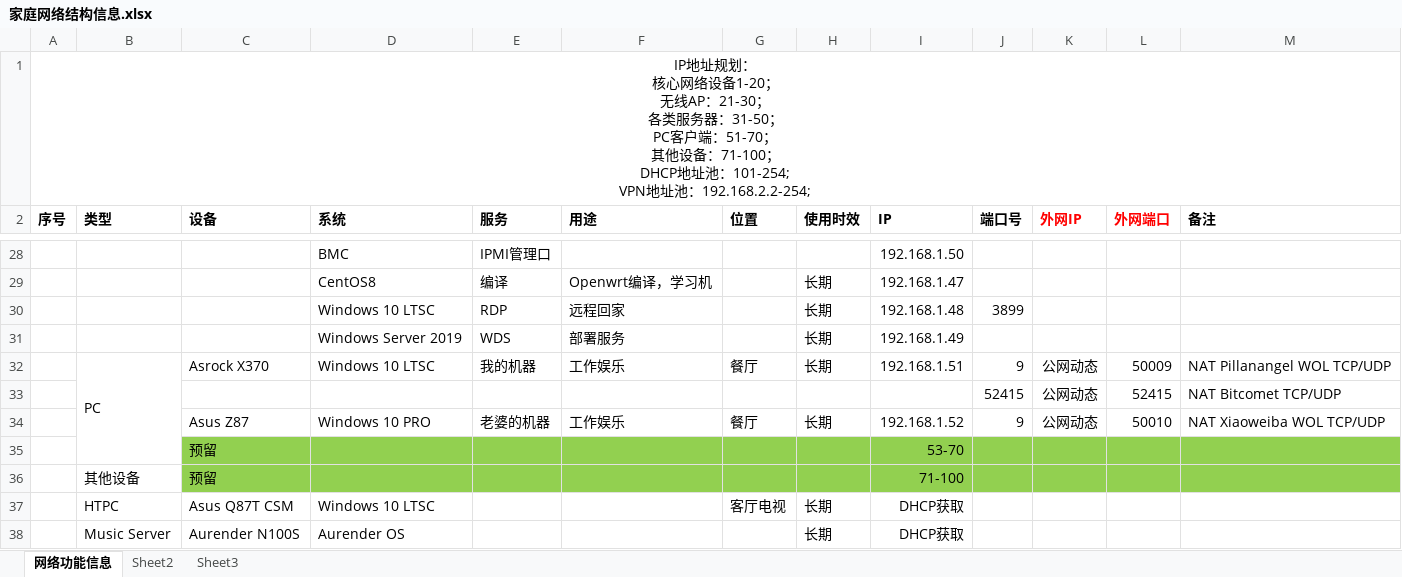
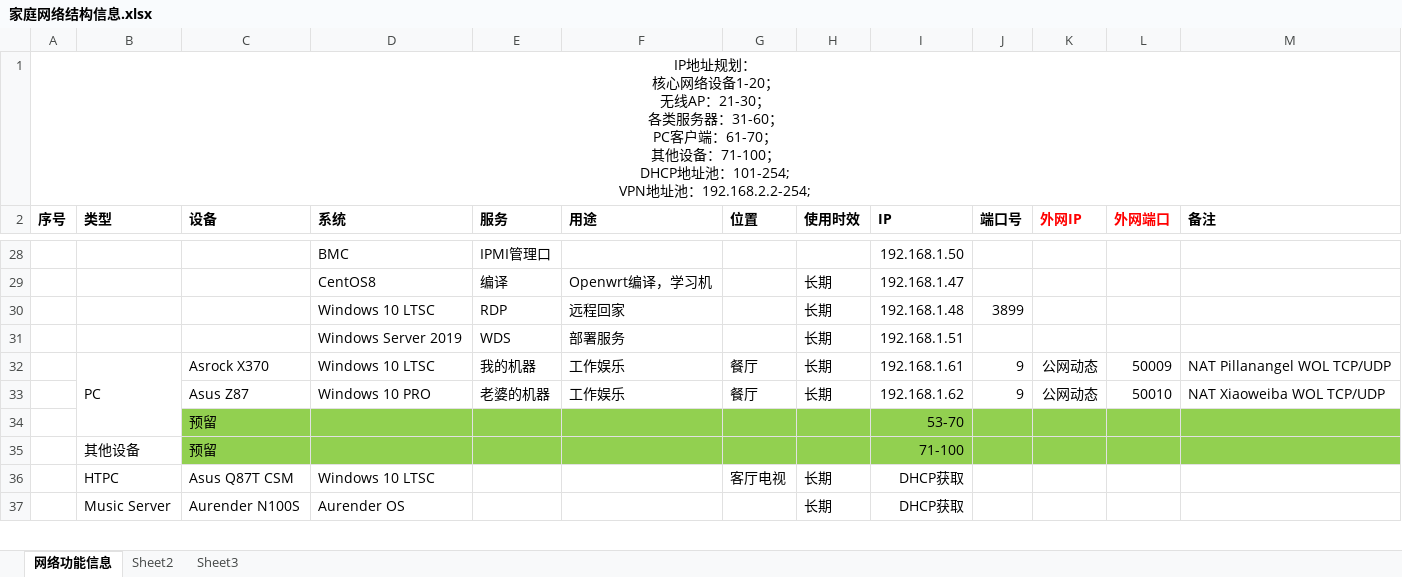
Before and after one commit to pillanangel/Happy2Death, an Excel workbook: 家庭网络结构信息.xlsx, sheet 网络功能信息, drawn as a sheet; only a part is shown, gaps mark what is left out; values as stored, in another font and other column widths than the file's, no borders; removed rows and columns are numbered as before the commit, all else as after; ↵ is a line break in a cell; the diff names each change by its address in the sheet, - before the commit and + after, or states it on an @@ line.

Commit message:
Update 家庭网络结构信息.xlsx

```diff
--- a/家庭网络结构信息.xlsx (sheet 网络功能信息)
+++ b/家庭网络结构信息.xlsx (sheet 网络功能信息)
-A1 (序号): …服务器：31-50； ↵ PC客户端：51-70； ↵ 其他…
+A1 (序号): …服务器：31-60； ↵ PC客户端：61-70； ↵ 其他…
-I31 (IP): 192.168.1.49
+I31 (IP): 192.168.1.51
-I32 (IP): 192.168.1.51
+I32 (IP): 192.168.1.61
-row 33:  |  |  |  |  |  |  |  |  | 52415 | 公网动态 | 52415 | NAT Bitcomet TCP/UDP
-I33 (IP): 192.168.1.52
+I33 (IP): 192.168.1.62
```
